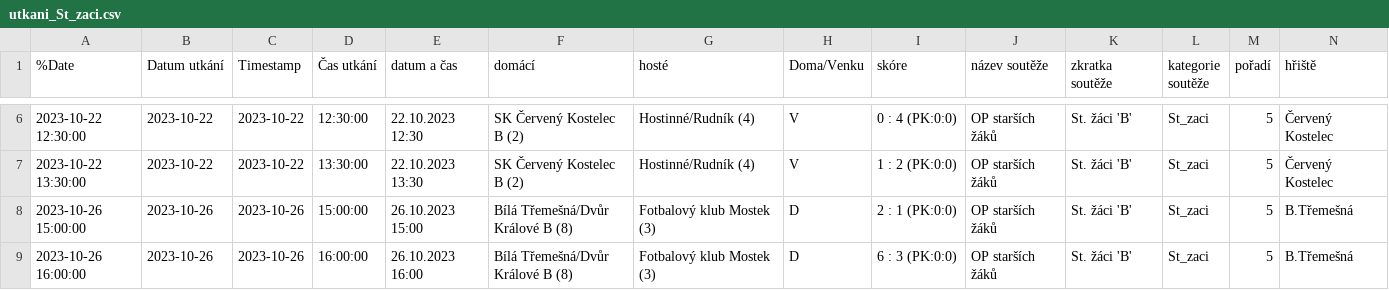
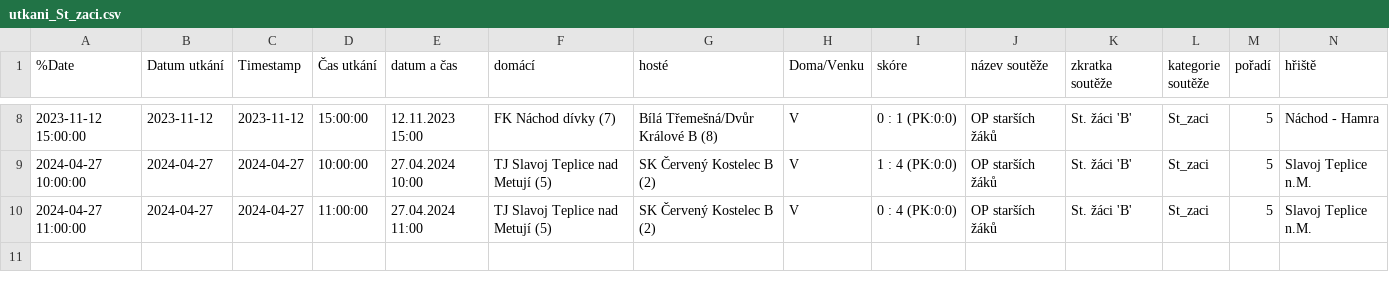
Before and after one commit to MustafaHadzi/bt_matches, a CSV file: utkani_St_zaci.csv, drawn as a sheet; only a part is shown, gaps mark what is left out; removed rows and columns are numbered as before the commit, all else as after; rows hold the shown columns only; the diff covers the shown part only; the diff names each change by its address in the sheet, - before the commit and + after, or states it on an @@ line.

Commit message:
Committing file utkani_St_zaci.csv

```diff
--- a/utkani_St_zaci.csv
+++ b/utkani_St_zaci.csv
-A8 (%Date): 2023-10-22 12:30:00
+A8 (%Date): 2023-11-12 15:00:00
-B8 (Datum utkání): 2023-10-22
+B8 (Datum utkání): 2023-11-12
-C8 (Timestamp): 2023-10-22
+C8 (Timestamp): 2023-11-12
-D8 (Čas utkání): 12:30:00
+D8 (Čas utkání): 15:00:00
-E8 (datum a čas): 22.10.2023 12:30
+E8 (datum a čas): 12.11.2023 15:00
-F8 (domácí): SK Červený Kostelec B (2)
+F8 (domácí): FK Náchod dívky (7)
-G8 (hosté): Hostinné/Rudník (4)
+G8 (hosté): Bílá Třemešná/Dvůr Králové B (8)
-I8 (skóre): 0 : 4 (PK:0:0)
+I8 (skóre): 0 : 1 (PK:0:0)
-N8 (hřiště): Červený Kostelec
+N8 (hřiště): Náchod - Hamra
-A9 (%Date): 2023-10-22 13:30:00
+A9 (%Date): 2024-04-27 10:00:00
-B9 (Datum utkání): 2023-10-22
+B9 (Datum utkání): 2024-04-27
-C9 (Timestamp): 2023-10-22
+C9 (Timestamp): 2024-04-27
-D9 (Čas utkání): 13:30:00
+D9 (Čas utkání): 10:00:00
-E9 (datum a čas): 22.10.2023 13:30
+E9 (datum a čas): 27.04.2024 10:00
-F9 (domácí): SK Červený Kostelec B (2)
+F9 (domácí): TJ Slavoj Teplice nad Metují (5)
-G9 (hosté): Hostinné/Rudník (4)
+G9 (hosté): SK Červený Kostelec B (2)
-I9 (skóre): 1 : 2 (PK:0:0)
+I9 (skóre): 1 : 4 (PK:0:0)
-N9 (hřiště): Červený Kostelec
+N9 (hřiště): Slavoj Teplice n.M.
-A10 (%Date): 2023-10-26 15:00:00
+A10 (%Date): 2024-04-27 11:00:00
-B10 (Datum utkání): 2023-10-26
+B10 (Datum utkání): 2024-04-27
-C10 (Timestamp): 2023-10-26
+C10 (Timestamp): 2024-04-27
-D10 (Čas utkání): 15:00:00
+D10 (Čas utkání): 11:00:00
-E10 (datum a čas): 26.10.2023 15:00
+E10 (datum a čas): 27.04.2024 11:00
-F10 (domácí): Bílá Třemešná/Dvůr Králové B (8)
+F10 (domácí): TJ Slavoj Teplice nad Metují (5)
-G10 (hosté): Fotbalový klub Mostek (3)
+G10 (hosté): SK Červený Kostelec B (2)
-H10 (Doma/Venku): D
+H10 (Doma/Venku): V
-I10 (skóre): 2 : 1 (PK:0:0)
+I10 (skóre): 0 : 4 (PK:0:0)
-N10 (hřiště): B.Třemešná
+N10 (hřiště): Slavoj Teplice n.M.
-row 9: 2023-10-26 16:00:00 | 2023-10-26 | 2023-10-26 | 16:00:00 | 26.10.2023 16:00 | Bílá Třemešná/Dvůr Králové B (8) | Fotbalový klub Mostek (3) | D | 6 : 3 (PK:0:0) | OP starších žáků | St. žáci 'B' | St_zaci | 5 | B.Třemešná
```
Also changed, not shown: 2 added rows and 33 edited cells elsewhere in this file.
